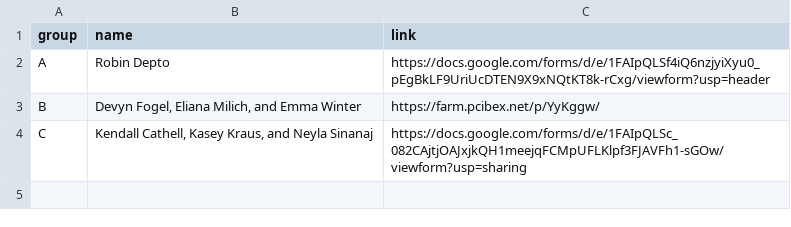
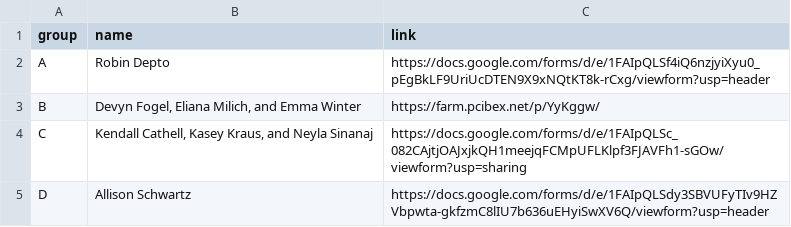
Before and after one commit to mawilson1234/Experiment_Survey, a CSV file: chunk_includes/stimuli.csv, drawn as a sheet; the diff names each change by its address in the sheet, - before the commit and + after, or states it on an @@ line.

Commit message:
new semester

```diff
--- a/chunk_includes/stimuli.csv
+++ b/chunk_includes/stimuli.csv
+row 5: D | Allison Schwartz | https://docs.google.com/forms/d/e/1FAIpQLSdy3SBVUFyTIv9HZVbpwta-gkfzmC8lIU7b636uEHyiSwXV6Q/viewform?usp=header
```
